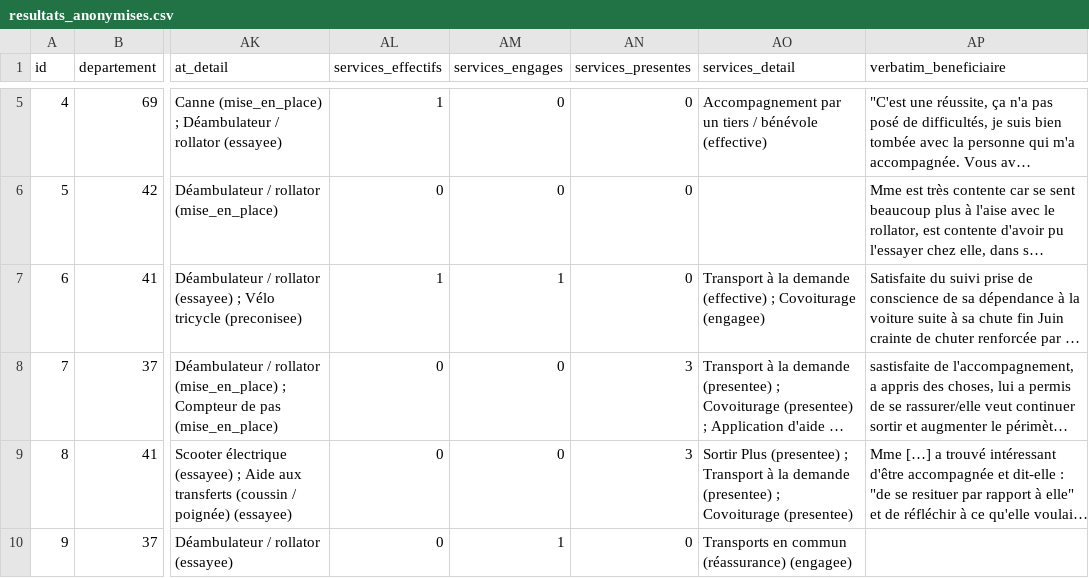
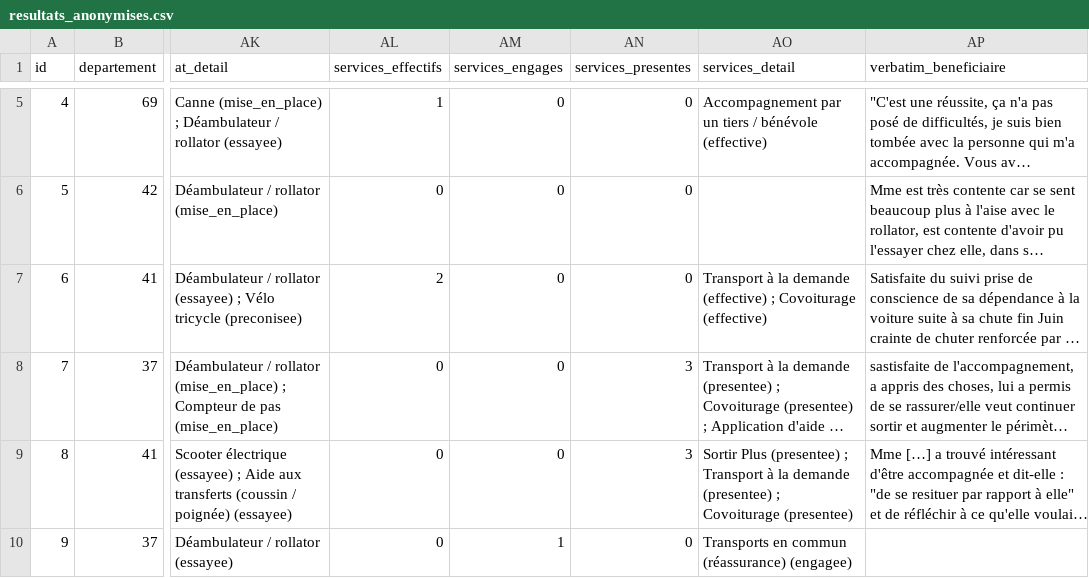
Before and after one commit to Eyrlis13/Dashboard-ESM, a CSV file: resultats_anonymises.csv, drawn as a sheet; only a part is shown, gaps mark what is left out; long unchanged cells end in …; the diff names each change by its address in the sheet, - before the commit and + after, or states it on an @@ line.

```diff
--- a/resultats_anonymises.csv
+++ b/resultats_anonymises.csv
-AL7 (services_effectifs): 1
+AL7 (services_effectifs): 2
-AM7 (services_engages): 1
+AM7 (services_engages): 0
-AO7 (services_detail): …; Covoiturage (engagee)
+AO7 (services_detail): …; Covoiturage (effective)
```
Also changed, not shown: 2 other files.
